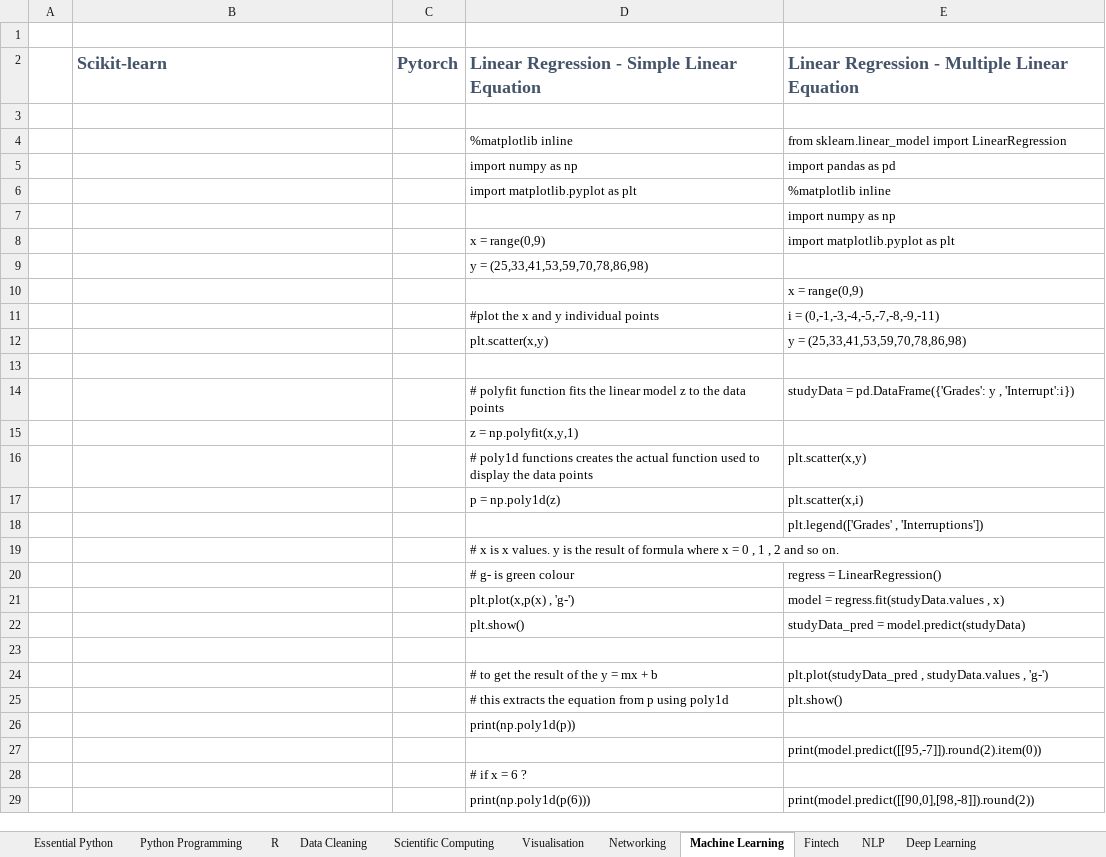
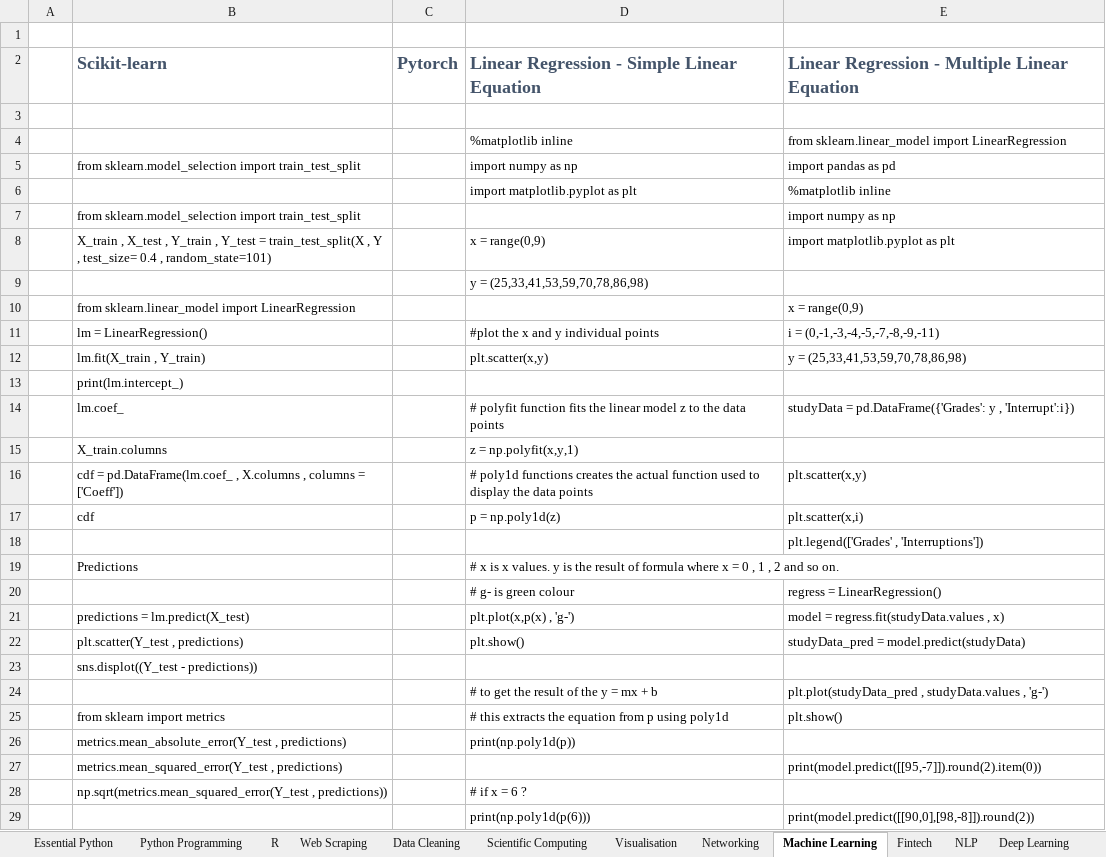
Before and after one commit to algotrust/python, an Excel workbook: Python.xlsx, sheet Machine Learning, drawn as a sheet; values as stored, in another font and other column widths than the file's, no borders; the diff names each change by its address in the sheet, - before the commit and + after, or states it on an @@ line.

```diff
--- a/Python.xlsx (sheet Machine Learning)
+++ b/Python.xlsx (sheet Machine Learning)
+sheet tab: Web Scraping
-B5: (empty)
+B5: from sklearn.model_selection import train_test_split
-B7: (empty)
+B7: from sklearn.model_selection import train_test_split
-B8: (empty)
+B8: X_train , X_test , Y_train , Y_test = train_test_split(X , Y , test_size= 0.4 , random_state=101)
-B10: (empty)
+B10: from sklearn.linear_model import LinearRegression
-B11: (empty)
+B11: lm = LinearRegression()
-B12: (empty)
+B12: lm.fit(X_train , Y_train)
-B13: (empty)
+B13: print(lm.intercept_)
-B14: (empty)
+B14: lm.coef_
-B15: (empty)
+B15: X_train.columns
-B16: (empty)
+B16: cdf = pd.DataFrame(lm.coef_ , X.columns , columns = ['Coeff'])
-B17: (empty)
+B17: cdf
-B19: (empty)
+B19: Predictions
-B21: (empty)
+B21: predictions = lm.predict(X_test)
-B22: (empty)
+B22: plt.scatter(Y_test , predictions)
-B23: (empty)
+B23: sns.displot((Y_test - predictions))
-B25: (empty)
+B25: from sklearn import metrics
-B26: (empty)
+B26: metrics.mean_absolute_error(Y_test , predictions)
-B27: (empty)
+B27: metrics.mean_squared_error(Y_test , predictions)
-B28: (empty)
+B28: np.sqrt(metrics.mean_squared_error(Y_test , predictions))
```
Also changed, not shown: sheet Visualisation, sheet Fintech, 14 other files.
